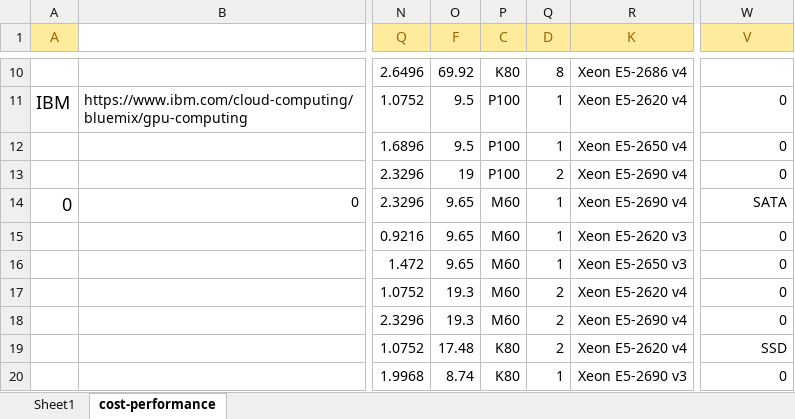
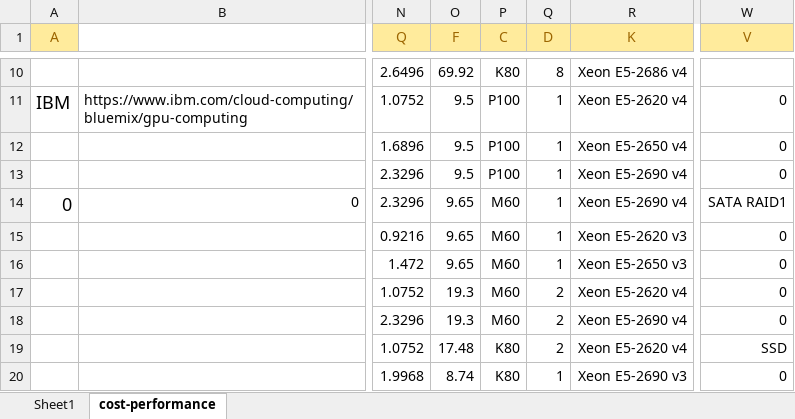
Before and after one commit to pyotr777/cloud_providers, an Excel workbook: Comparison table updated 3.xlsx, sheet cost-performance, drawn as a sheet; only a part is shown, gaps mark what is left out; values as stored, in another font and other column widths than the file's, no borders; conditional formats not drawn; the diff names each change by its address in the sheet, - before the commit and + after, or states it on an @@ line.

Commit message:
IBM HDD RAID added.

```diff
--- a/Comparison table updated 3.xlsx (sheet cost-performance)
+++ b/Comparison table updated 3.xlsx (sheet cost-performance)
-O13 (F): 19
+O13 (F): 9.5
-Q13 (D): 2
+Q13 (D): 1
-W14 (V): SATA
+W14 (V): SATA RAID1
```
Also changed, not shown: sheet Sheet1.
